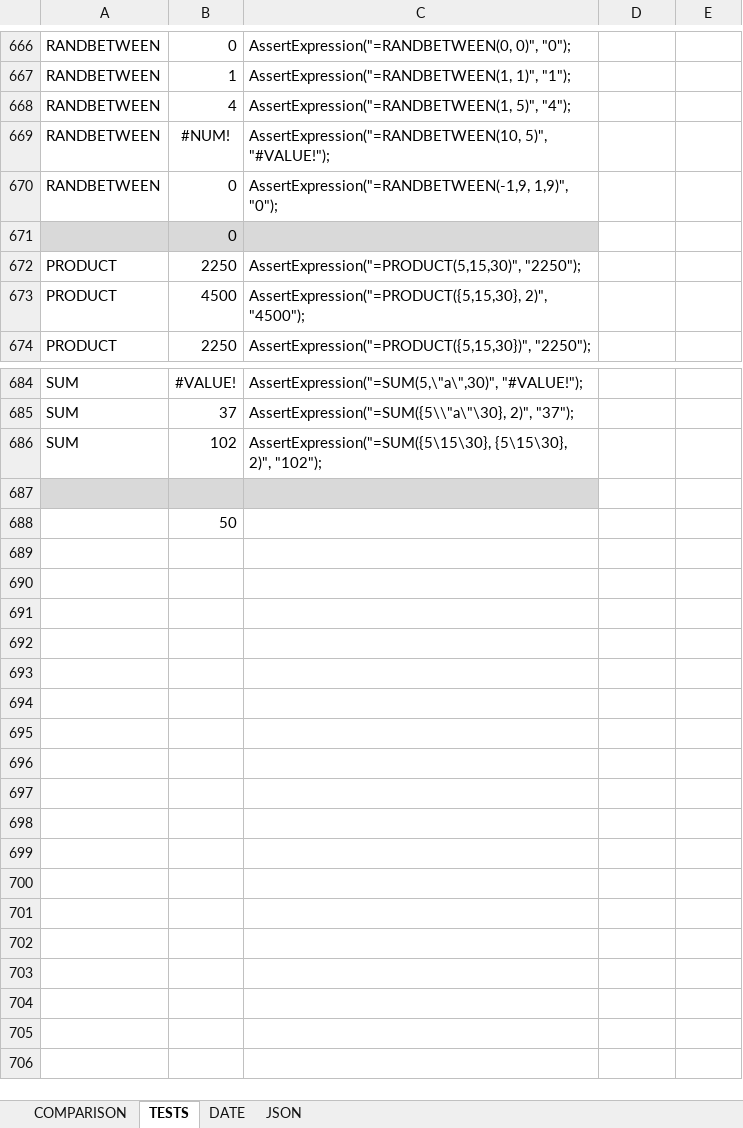
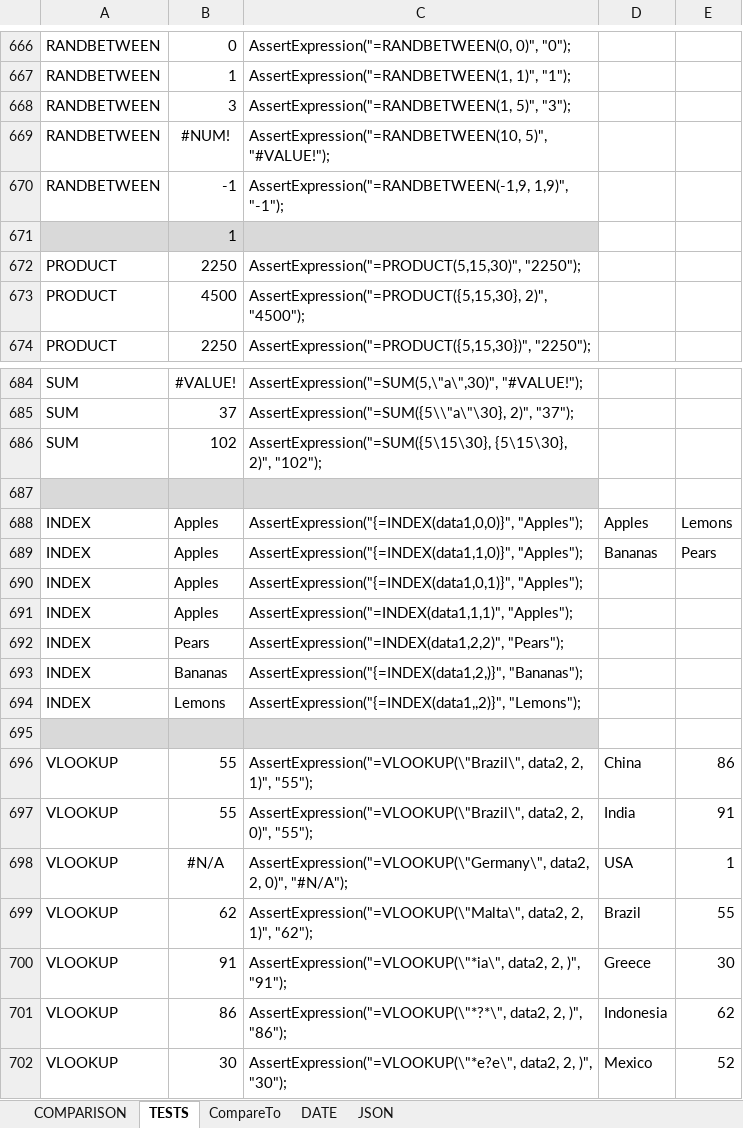
Before and after one commit to pkokki/DocumentCreator, an Excel workbook: DocumentCreator.Tests/Resources/__FunctionTestsHelper.xlsx, sheet TESTS, drawn as a sheet; only a part is shown, gaps mark what is left out; values as stored, in another font and other column widths than the file's, no borders; addresses are those after the commit; the diff names each change by its address in the sheet, - before the commit and + after, or states it on an @@ line.

Commit message:
added support for CHOOSE, HLOOKUP, MATCH, VLOOKUP, XLOOKUP

```diff
--- a/DocumentCreator.Tests/Resources/__FunctionTestsHelper.xlsx (sheet TESTS)
+++ b/DocumentCreator.Tests/Resources/__FunctionTestsHelper.xlsx (sheet TESTS)
+sheet tab: CompareTo
-B668: 4
+B668: 3
-C668: AssertExpression("=RANDBETWEEN(1, 5)", "4");
+C668: AssertExpression("=RANDBETWEEN(1, 5)", "3");
-B670: 0
+B670: -1
-C670: AssertExpression("=RANDBETWEEN(-1,9, 1,9)", "0");
+C670: AssertExpression("=RANDBETWEEN(-1,9, 1,9)", "-1");
-B671: 0
+B671: 1
+row 688: INDEX | Apples | AssertExpression("{=INDEX(data1,0,0)}", "Apples"); | Apples | Lemons
+row 689: INDEX | Apples | AssertExpression("{=INDEX(data1,1,0)}", "Apples"); | Bananas | Pears
+row 690: INDEX | Apples | AssertExpression("{=INDEX(data1,0,1)}", "Apples");
+row 691: INDEX | Apples | AssertExpression("=INDEX(data1,1,1)", "Apples");
+row 692: INDEX | Pears | AssertExpression("=INDEX(data1,2,2)", "Pears");
+row 693: INDEX | Bananas | AssertExpression("{=INDEX(data1,2,)}", "Bananas");
+row 694: INDEX | Lemons | AssertExpression("{=INDEX(data1,,2)}", "Lemons");
-A695:C695 fill: none
+A695:C695 fill: #D9D9D9
-B695: 50
+B695: (empty)
+row 696: VLOOKUP | 55 | AssertExpression("=VLOOKUP(\"Brazil\", data2, 2, 1)", "55"); | China | 86
+row 697: VLOOKUP | 55 | AssertExpression("=VLOOKUP(\"Brazil\", data2, 2, 0)", "55"); | India | 91
+row 698: VLOOKUP | #N/A | AssertExpression("=VLOOKUP(\"Germany\", data2, 2, 0)", "#N/A"); | USA | 1
+row 699: VLOOKUP | 62 | AssertExpression("=VLOOKUP(\"Malta\", data2, 2, 1)", "62"); | Brazil | 55
+row 700: VLOOKUP | 91 | AssertExpression("=VLOOKUP(\"*ia\", data2, 2, )", "91"); | Greece | 30
+row 701: VLOOKUP | 86 | AssertExpression("=VLOOKUP(\"*?*\", data2, 2, )", "86"); | Indonesia | 62
+row 702: VLOOKUP | 30 | AssertExpression("=VLOOKUP(\"*e?e\", data2, 2, )", "30"); | Mexico | 52
```
Also changed, not shown: 4 other files.
